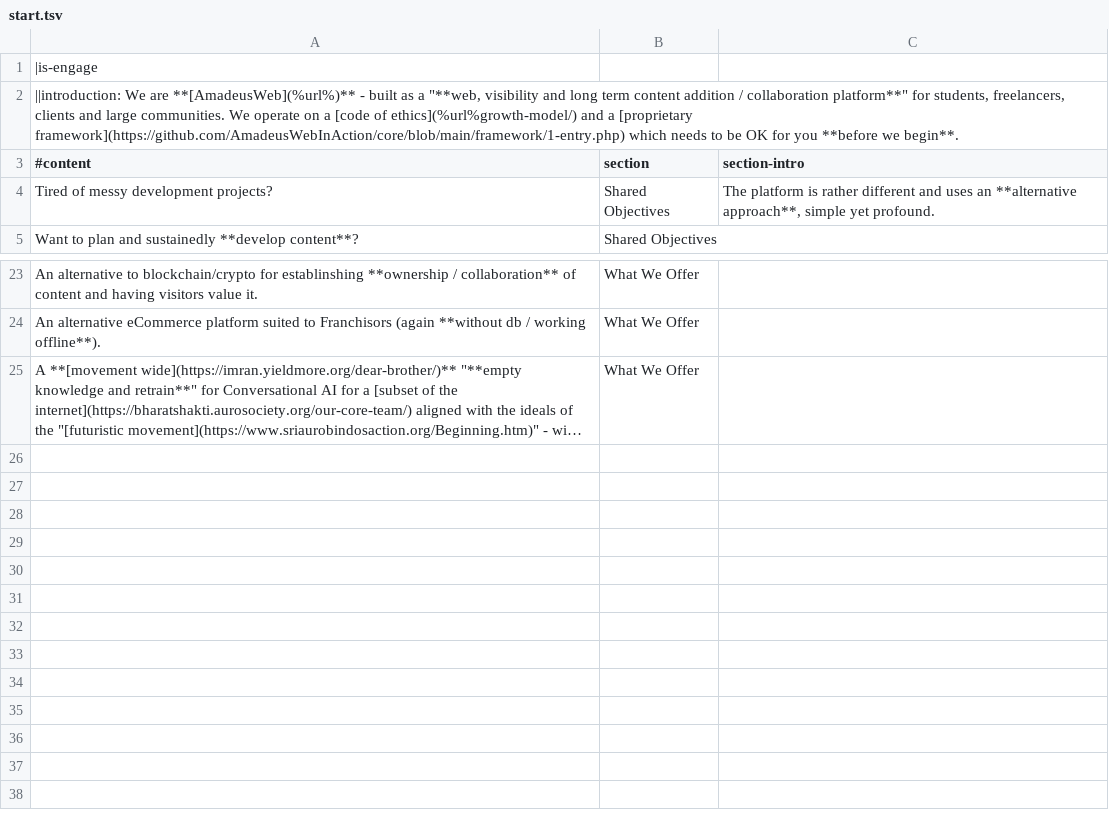
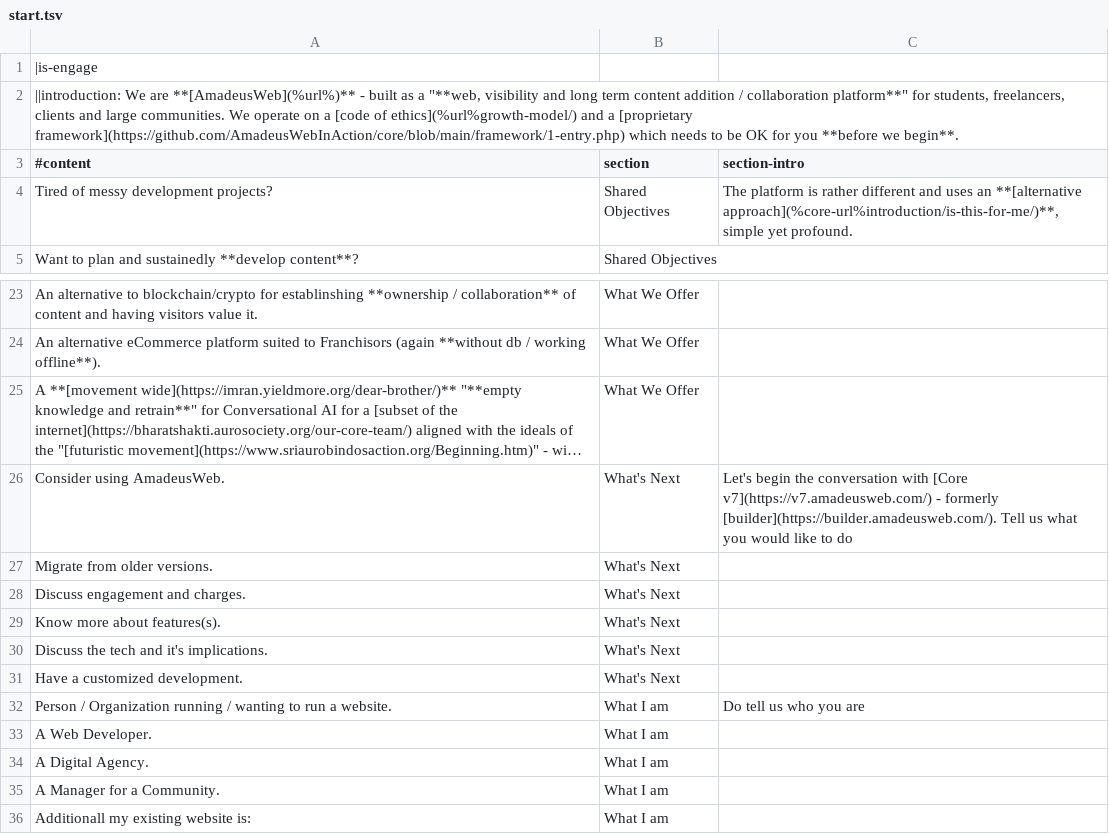
Before and after one commit to AmadeusWebInAction/web, a TSV file: content/start.tsv, drawn as a sheet; only a part is shown, gaps mark what is left out; long unchanged cells end in …; the diff names each change by its address in the sheet, - before the commit and + after, or states it on an @@ line.

Commit message:
2 new sections in start.tsv

```diff
--- a/content/start.tsv
+++ b/content/start.tsv
-C4 (section-intro): …uses an **alternative approach**, simple yet…
+C4 (section-intro): …uses an **[alternative approach](%core-url%introduction/is-this-for-me/)**, simple yet…
+row 26: Consider using AmadeusWeb. | What's Next | Let's begin the conversation with [Core v7](https://v7.amadeusweb.com/) - formerly [builder](https://builder.amadeusweb.com/). Tell us what you would like to do
+row 27: Migrate from older versions. | What's Next
+row 28: Discuss engagement and charges. | What's Next
+row 29: Know more about features(s). | What's Next
+row 30: Discuss the tech and it's implications. | What's Next
+row 31: Have a customized development. | What's Next
+row 32: Person / Organization running / wanting to run a website. | What I am | Do tell us who you are
+row 33: A Web Developer. | What I am
+row 34: A Digital Agency. | What I am
+row 35: A Manager for a Community. | What I am
+row 36: Additionall my existing website is: | What I am
```
Also changed, not shown: 1 other file.
